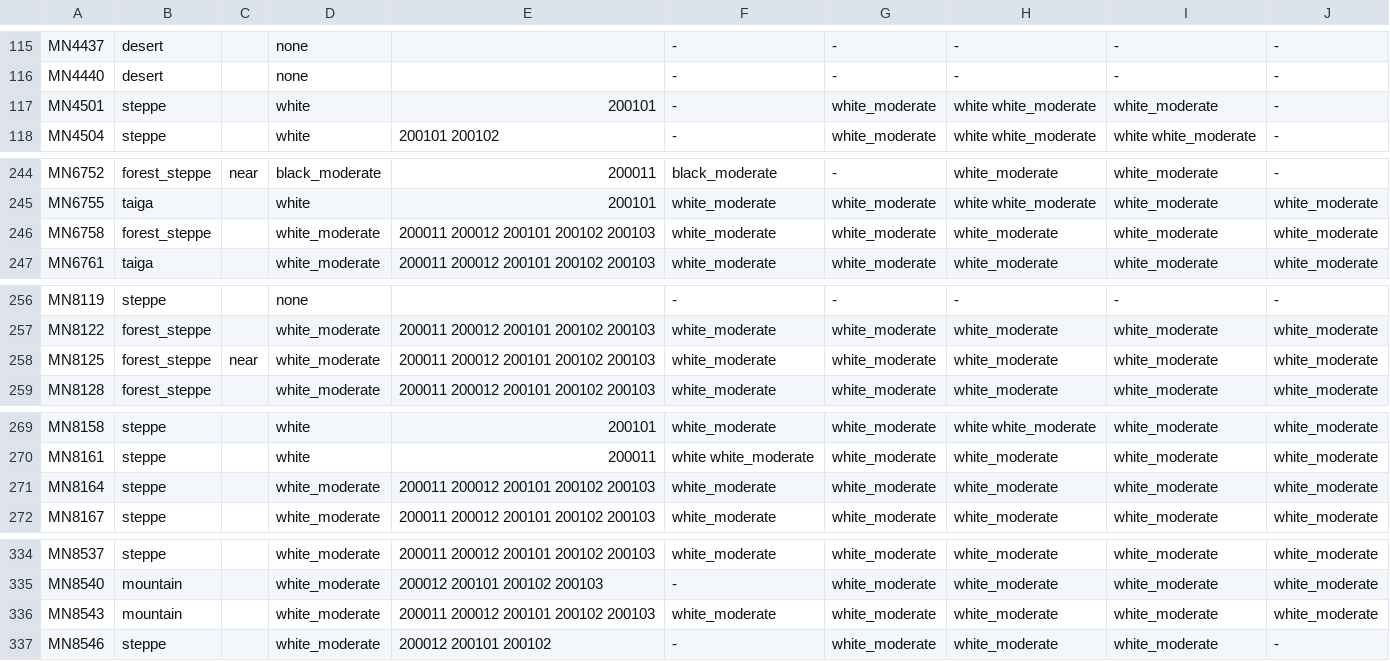
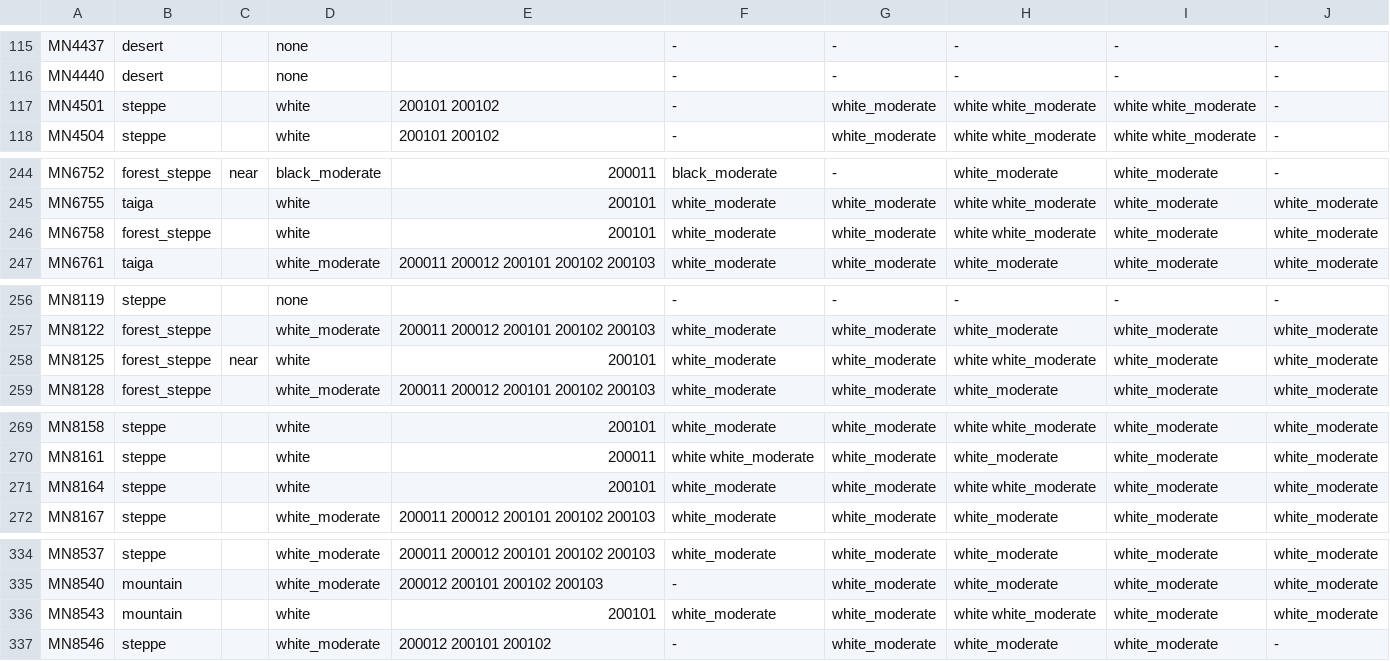
Before and after one commit to Sarul72/ZudRisk, a CSV file: data/derived/decree286_2000.csv, drawn as a sheet; only a part is shown, gaps mark what is left out; the diff covers the shown part only.

```diff
--- a/data/derived/decree286_2000.csv
+++ b/data/derived/decree286_2000.csv
@@ -116,3 +116,3 @@ MN4437,desert,,none,,-,-,-,-,-
 MN4440,desert,,none,,-,-,-,-,-
-MN4501,steppe,,white,200101,-,white_moderate,white white_moderate,white_moderate,-
+MN4501,steppe,,white,200101 200102,-,white_moderate,white white_moderate,white white_moderate,-
 MN4504,steppe,,white,200101 200102,-,white_moderate,white white_moderate,white white_moderate,-
@@ -245,3 +245,3 @@ MN6752,forest_steppe,near,black_moderate,200011,black_moderate,-,white_moderate,
 MN6755,taiga,,white,200101,white_moderate,white_moderate,white white_moderate,white_moderate,white_moderate
-MN6758,forest_steppe,,white_moderate,200011 200012 200101 200102 200103,white_moderate,white_moderate,white_moderate,white_moderate,white_moderate
+MN6758,forest_steppe,,white,200101,white_moderate,white_moderate,white white_moderate,white_moderate,white_moderate
 MN6761,taiga,,white_moderate,200011 200012 200101 200102 200103,white_moderate,white_moderate,white_moderate,white_moderate,white_moderate
@@ -257,3 +257,3 @@ MN8119,steppe,,none,,-,-,-,-,-
 MN8122,forest_steppe,,white_moderate,200011 200012 200101 200102 200103,white_moderate,white_moderate,white_moderate,white_moderate,white_moderate
-MN8125,forest_steppe,near,white_moderate,200011 200012 200101 200102 200103,white_moderate,white_moderate,white_moderate,white_moderate,white_moderate
+MN8125,forest_steppe,near,white,200101,white_moderate,white_moderate,white white_moderate,white_moderate,white_moderate
 MN8128,forest_steppe,,white_moderate,200011 200012 200101 200102 200103,white_moderate,white_moderate,white_moderate,white_moderate,white_moderate
@@ -270,3 +270,3 @@ MN8158,steppe,,white,200101,white_moderate,white_moderate,white white_moderate,w
 MN8161,steppe,,white,200011,white white_moderate,white_moderate,white_moderate,white_moderate,white_moderate
-MN8164,steppe,,white_moderate,200011 200012 200101 200102 200103,white_moderate,white_moderate,white_moderate,white_moderate,white_moderate
+MN8164,steppe,,white,200101,white_moderate,white_moderate,white white_moderate,white_moderate,white_moderate
 MN8167,steppe,,white_moderate,200011 200012 200101 200102 200103,white_moderate,white_moderate,white_moderate,white_moderate,white_moderate
@@ -335,3 +335,3 @@ MN8537,steppe,,white_moderate,200011 200012 200101 200102 200103,white_moderate,
 MN8540,mountain,,white_moderate,200012 200101 200102 200103,-,white_moderate,white_moderate,white_moderate,white_moderate
-MN8543,mountain,,white_moderate,200011 200012 200101 200102 200103,white_moderate,white_moderate,white_moderate,white_moderate,white_moderate
+MN8543,mountain,,white,200101,white_moderate,white_moderate,white white_moderate,white_moderate,white_moderate
 MN8546,steppe,,white_moderate,200012 200101 200102,-,white_moderate,white_moderate,white_moderate,-
```
Also changed, not shown: 4 edited cells elsewhere in this file, data/derived/decree286_2001.csv, data/derived/decree286_2002.csv, 51 other files.
